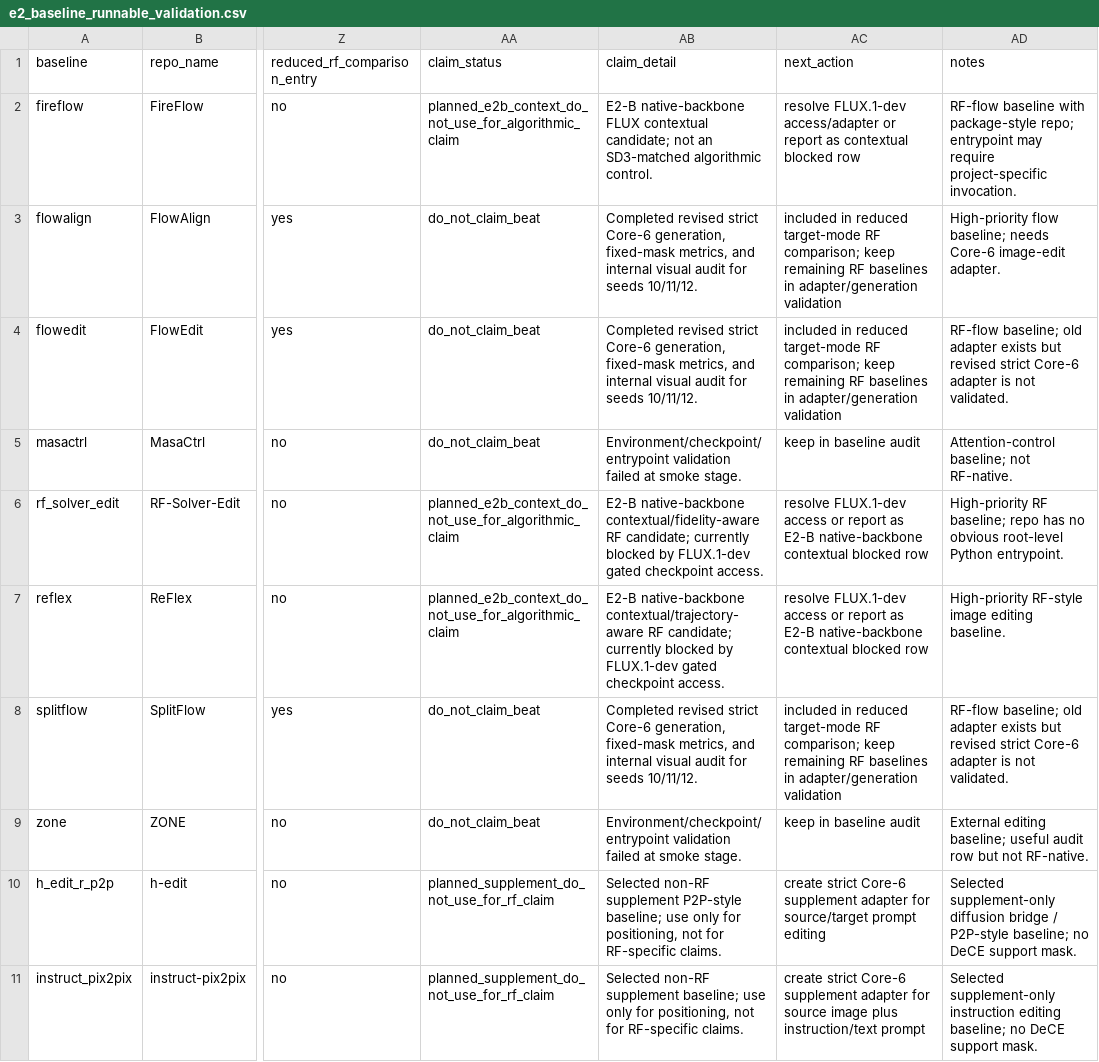
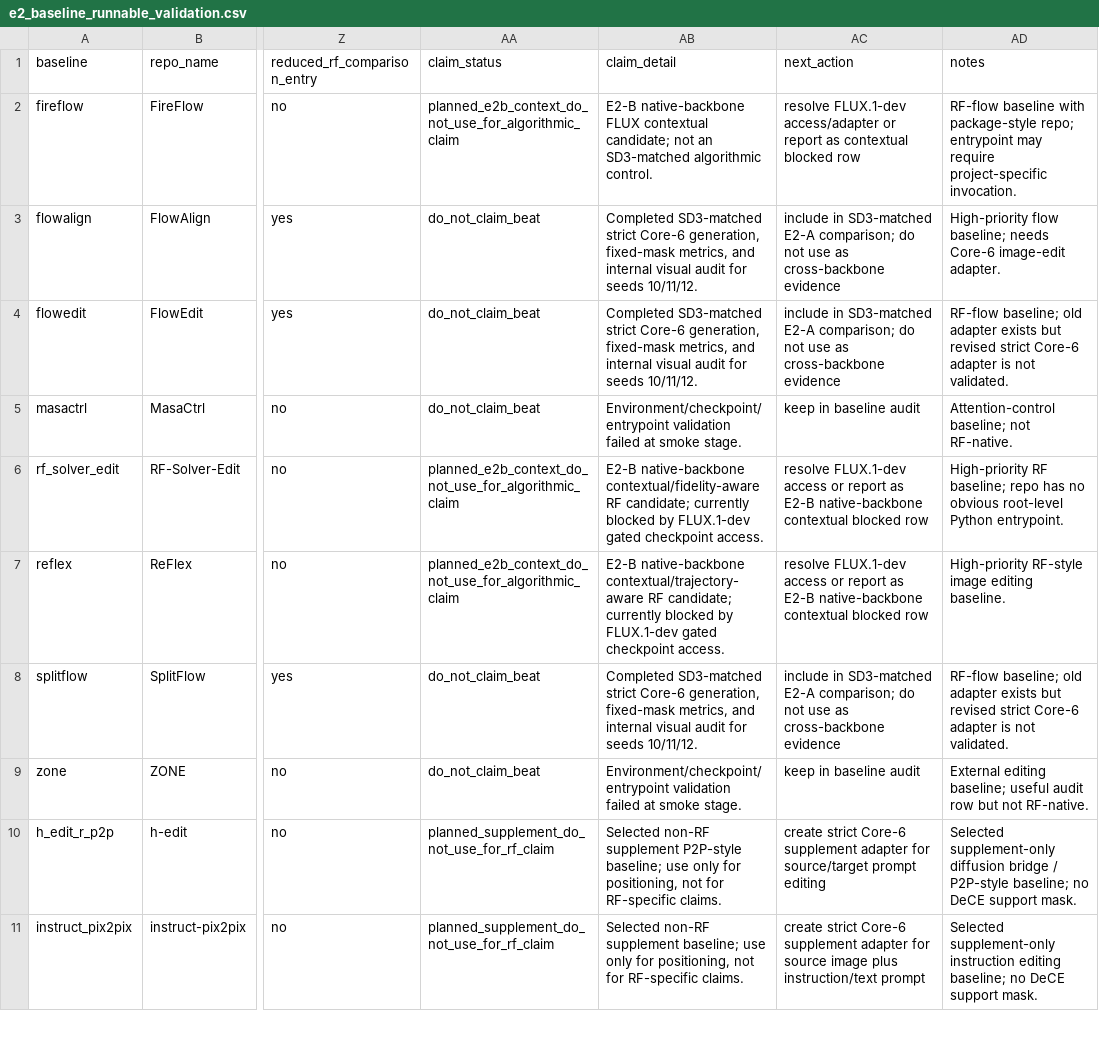
Before and after one commit to AsabuMai/DeCE-RF, a CSV file: experiments/support_v3_2026-06-02/e2_baseline_runnable_validation.csv, drawn as a sheet; only a part is shown, gaps mark what is left out; the diff names each change by its address in the sheet, - before the commit and + after, or states it on an @@ line.

Commit message:
Align experiment design documents

```diff
--- a/experiments/support_v3_2026-06-02/e2_baseline_runnable_validation.csv
+++ b/experiments/support_v3_2026-06-02/e2_baseline_runnable_validation.csv
-AB3:AB4 (claim_detail): Completed revised strict Core-6…
+AB3:AB4 (claim_detail): Completed SD3-matched strict Core-6…
-AC3:AC4 (next_action): included in reduced target-mode RF comparison; keep remaining RF baselines in adapter/generation validation
+AC3:AC4 (next_action): include in SD3-matched E2-A comparison; do not use as cross-backbone evidence
-AB8 (claim_detail): Completed revised strict Core-6…
+AB8 (claim_detail): Completed SD3-matched strict Core-6…
-AC8 (next_action): included in reduced target-mode RF comparison; keep remaining RF baselines in adapter/generation validation
+AC8 (next_action): include in SD3-matched E2-A comparison; do not use as cross-backbone evidence
```
Also changed, not shown: 14 other files.
